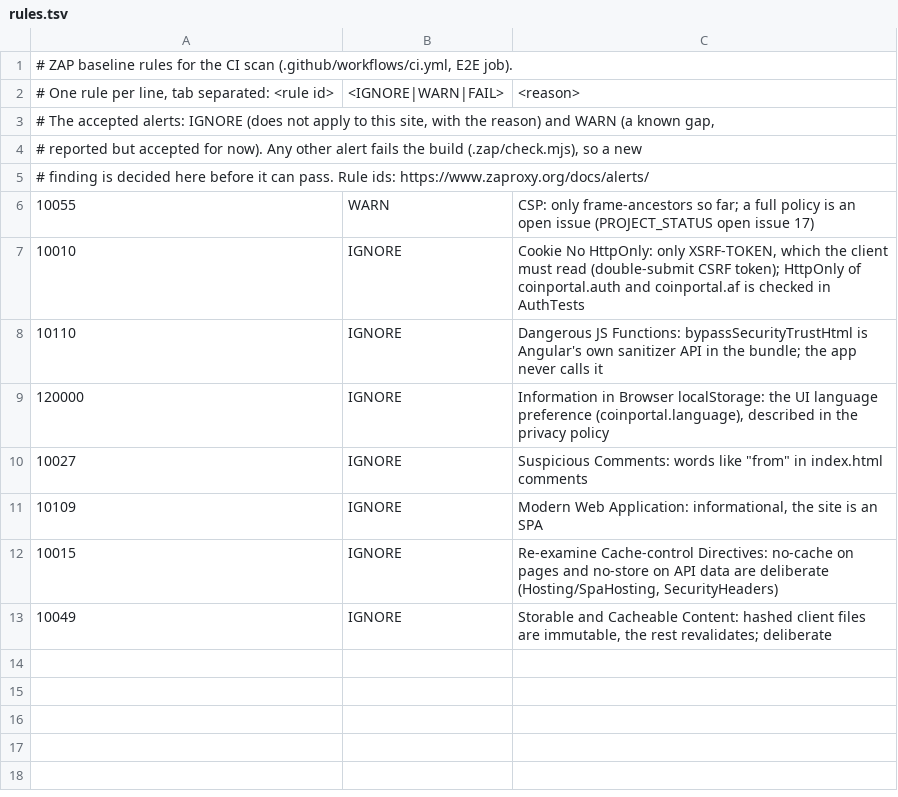
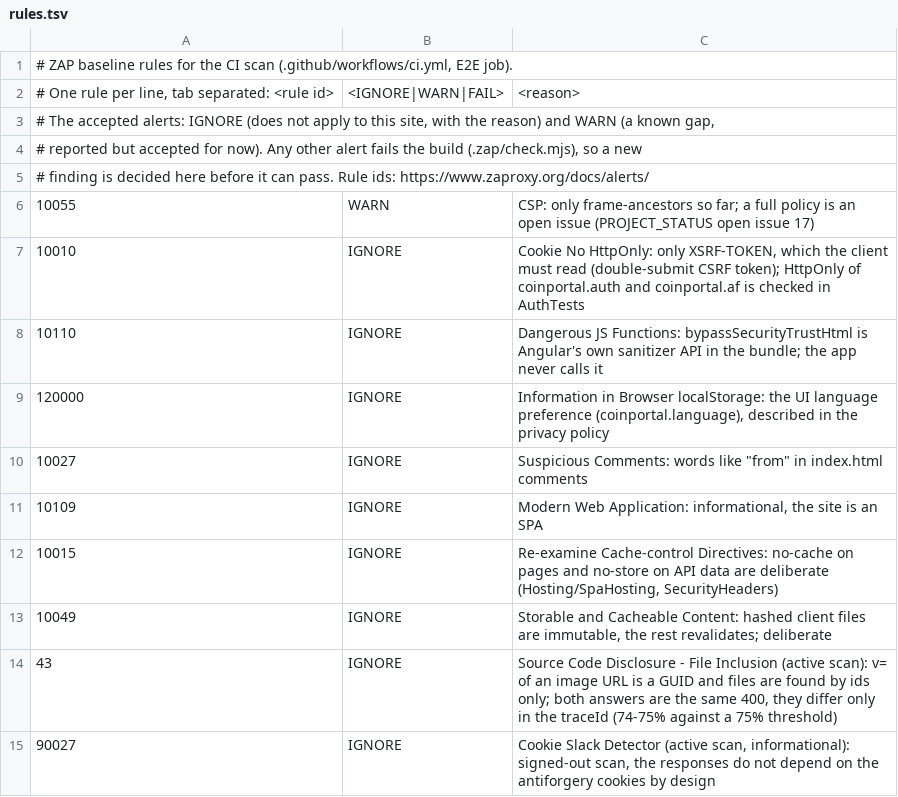
Before and after one commit to halid-ali/coin-portal, a TSV file: .zap/rules.tsv, drawn as a sheet; the diff names each change by its address in the sheet, - before the commit and + after, or states it on an @@ line.

```diff
--- a/.zap/rules.tsv
+++ b/.zap/rules.tsv
+row 14: 43 | IGNORE | Source Code Disclosure - File Inclusion (active scan): v= of an image URL is a GUID and files are found by ids only; both answers are the same 400, they differ only in the traceId (74-75% against a 75% threshold)
+row 15: 90027 | IGNORE | Cookie Slack Detector (active scan, informational): signed-out scan, the responses do not depend on the antiforgery cookies by design
```
Also changed, not shown: 1 other file.
